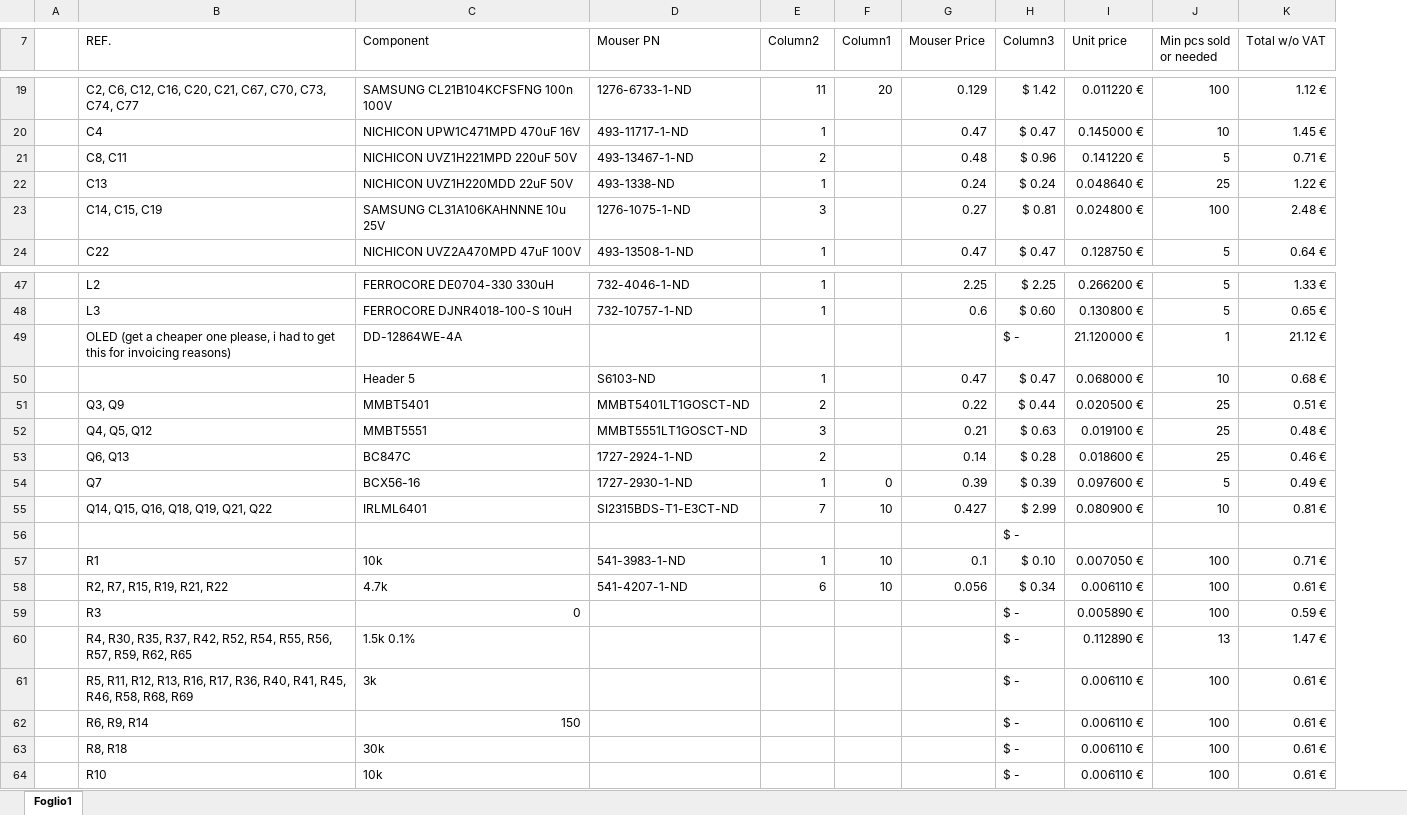
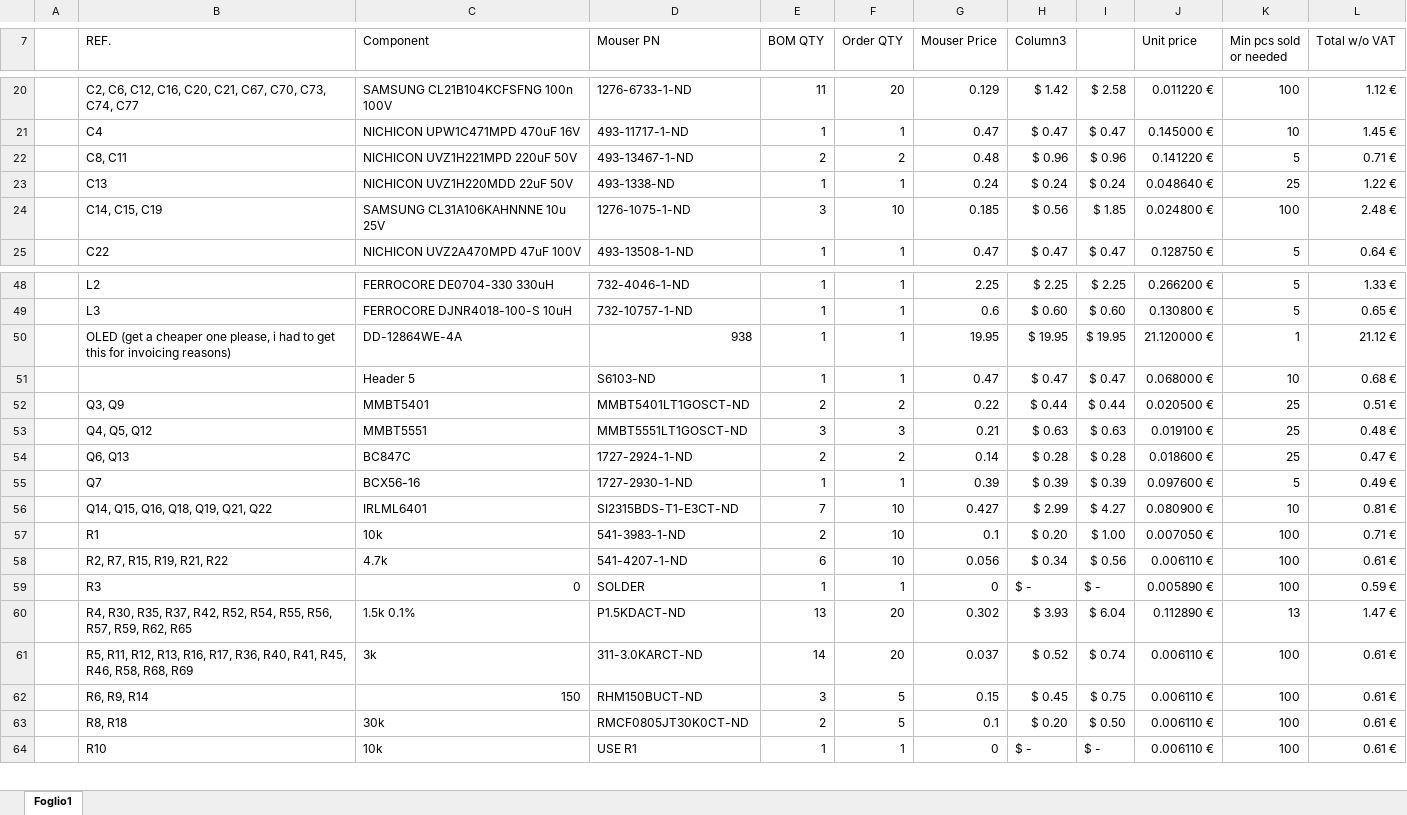
Before and after one commit to valerionew/unisolder-notes, an Excel workbook: bom_unisolder.xlsx, sheet Foglio1, drawn as a sheet; only a part is shown, gaps mark what is left out; values as stored, in another font and other column widths than the file's, no cell formats; table styles not drawn; removed rows and columns are numbered as before the commit, all else as after; rows hold the shown columns only; the diff covers the shown part only; the diff names each change by its address in the sheet, - before the commit and + after, or states it on an @@ line.

```diff
--- a/bom_unisolder.xlsx (sheet Foglio1)
+++ b/bom_unisolder.xlsx (sheet Foglio1)
-column F (Column1), row 19: 20; rows 54-55: 0 | 10; rows 57-58: 10 | 10
+column F (Order QTY), rows 20-25: 20 | 1 | 2 | 1 | 10 | 1; rows 48-64: 1 | 1 | 1 | 1 | 2 | 3 | 2 | 1 | 10 | 10 | 10 | 1 | 20 | 20 | 5 | 5 | 1
+column I, rows 20-25: $ 2.58 | $ 0.47 | $ 0.96 | $ 0.24 | $ 1.85 | $ 0.47; rows 48-64: $ 2.25 | $ 0.60 | $ 19.95 | $ 0.47 | $ 0.44 | $ 0.63 | $ 0.28 | $ 0.39 | $ 4.27 | $ 1.00 | $ 0.56 | $ - | $ 6.04 | $ 0.74 | $ 0.75 | $ 0.50 | $ -
-E7: Column2
+E7: BOM QTY
-G24 (Mouser Price): 0.27
+G24 (Mouser Price): 0.185
-H24 (Column3): $ 0.81
+H24 (Column3): $ 0.56
-D50 (Mouser PN): (empty)
+D50 (Mouser PN): 938
-E50 (BOM QTY): (empty)
+E50 (BOM QTY): 1
-G50 (Mouser Price): (empty)
+G50 (Mouser Price): 19.95
-H50 (Column3): $ -
+H50 (Column3): $ 19.95
-L54 (Total w/o VAT): 0.46 €
+L54 (Total w/o VAT): 0.47 €
-row 56:  |  |  |  |  |  |  | $ -
-E57 (BOM QTY): 1
+E57 (BOM QTY): 2
-H57 (Column3): $ 0.10
+H57 (Column3): $ 0.20
-D59 (Mouser PN): (empty)
+D59 (Mouser PN): SOLDER
-E59 (BOM QTY): (empty)
+E59 (BOM QTY): 1
-G59 (Mouser Price): (empty)
+G59 (Mouser Price): 0
-D60 (Mouser PN): (empty)
+D60 (Mouser PN): P1.5KDACT-ND
-E60 (BOM QTY): (empty)
+E60 (BOM QTY): 13
-G60 (Mouser Price): (empty)
+G60 (Mouser Price): 0.302
-H60 (Column3): $ -
+H60 (Column3): $ 3.93
-D61 (Mouser PN): (empty)
+D61 (Mouser PN): 311-3.0KARCT-ND
-E61 (BOM QTY): (empty)
+E61 (BOM QTY): 14
-G61 (Mouser Price): (empty)
+G61 (Mouser Price): 0.037
-H61 (Column3): $ -
+H61 (Column3): $ 0.52
-D62 (Mouser PN): (empty)
+D62 (Mouser PN): RHM150BUCT-ND
-E62 (BOM QTY): (empty)
+E62 (BOM QTY): 3
-G62 (Mouser Price): (empty)
+G62 (Mouser Price): 0.15
-H62 (Column3): $ -
+H62 (Column3): $ 0.45
-D63 (Mouser PN): (empty)
+D63 (Mouser PN): RMCF0805JT30K0CT-ND
-E63 (BOM QTY): (empty)
+E63 (BOM QTY): 2
-G63 (Mouser Price): (empty)
+G63 (Mouser Price): 0.1
-H63 (Column3): $ -
+H63 (Column3): $ 0.20
-D64 (Mouser PN): (empty)
+D64 (Mouser PN): USE R1
-E64 (BOM QTY): (empty)
+E64 (BOM QTY): 1
-G64 (Mouser Price): (empty)
+G64 (Mouser Price): 0
```
Also changed, not shown: 2 added rows, 5 removed rows and 199 edited cells elsewhere in this sheet, cell formats, formulas that keep their value, 42 other files.
